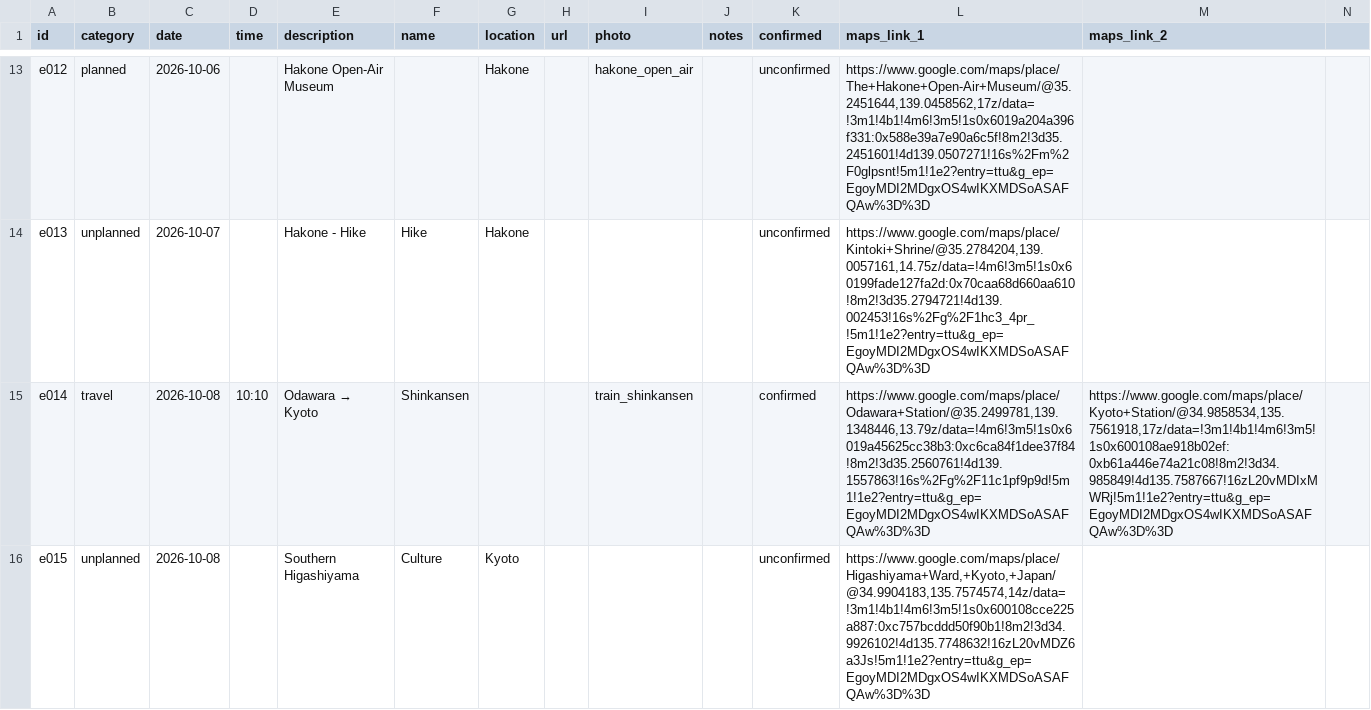
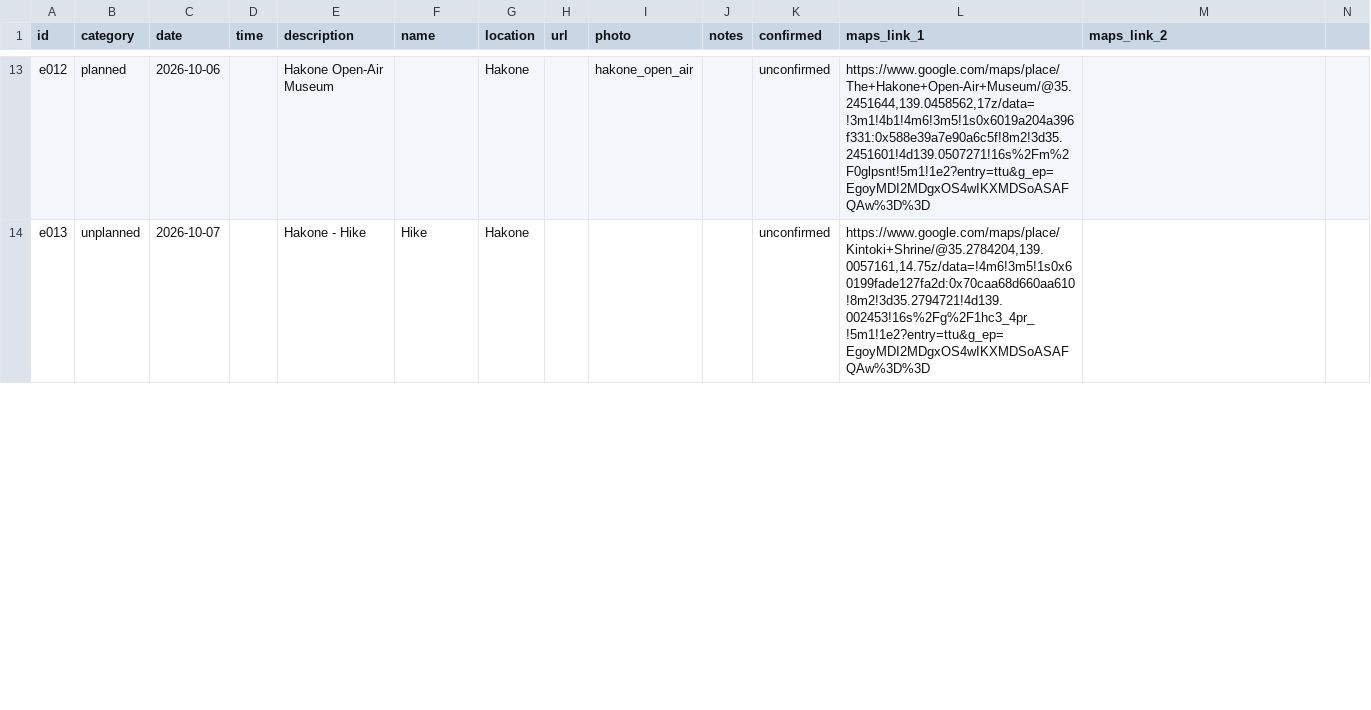
Before and after one commit to James0fArc/japan_2026, a CSV file: entries.csv, drawn as a sheet; only a part is shown, gaps mark what is left out; rows hold the shown columns only; the diff covers the shown part only; the diff names each change by its address in the sheet, - before the commit and + after, or states it on an @@ line.

```diff
--- a/entries.csv
+++ b/entries.csv
-row 15: e014 | travel | 2026-10-08 | 10:10 | Odawara → Kyoto | Shinkansen |  |  | train_shinkansen |  | confirmed | https://www.google.com/maps/place/Odawara+Station/@35.2499781,139.1348446,13.79z/data=!4m6!3m5!1s0x6019a45625cc38b3:0xc6ca84f1dee37f84!8m2!3d35.2560761!4d139.1557863!16s%2Fg%2F11c1pf9p9d!5m1!1e2?entry=ttu&g_ep=EgoyMDI2MDgxOS4wIKXMDSoASAFQAw%3D%3D | https://www.google.com/maps/place/Kyoto+Station/@34.9858534,135.7561918,17z/data=!3m1!4b1!4m6!3m5!1s0x600108ae918b02ef:0xb61a446e74a21c08!8m2!3d34.985849!4d135.7587667!16zL20vMDIxMWRj!5m1!1e2?entry=ttu&g_ep=EgoyMDI2MDgxOS4wIKXMDSoASAFQAw%3D%3D
-row 16: e015 | unplanned | 2026-10-08 |  | Southern Higashiyama | Culture | Kyoto |  |  |  | unconfirmed | https://www.google.com/maps/place/Higashiyama+Ward,+Kyoto,+Japan/@34.9904183,135.7574574,14z/data=!3m1!4b1!4m6!3m5!1s0x600108cce225a887:0xc757bcddd50f90b1!8m2!3d34.9926102!4d135.7748632!16zL20vMDZ6a3Js!5m1!1e2?entry=ttu&g_ep=EgoyMDI2MDgxOS4wIKXMDSoASAFQAw%3D%3D
```
Also changed, not shown: 3 removed rows and 5 edited cells elsewhere in this file, 1 other file.
